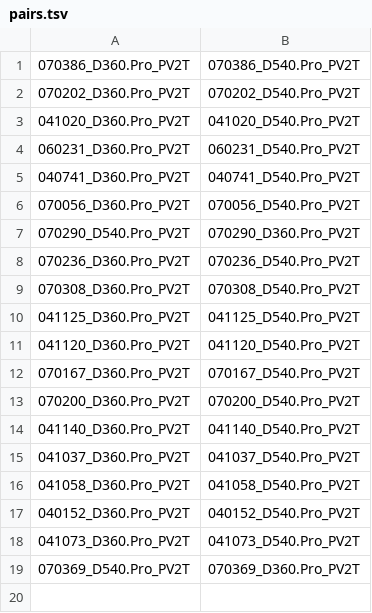
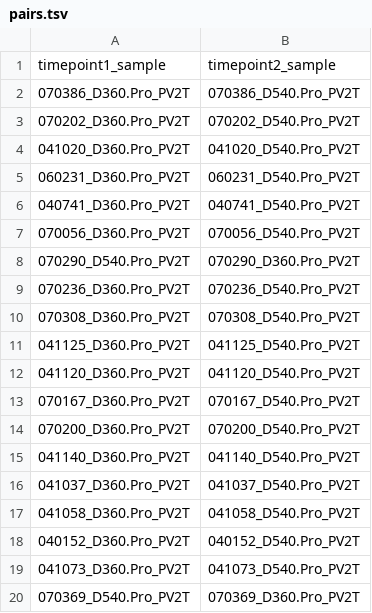
Before and after one commit to LadnerLab/q2_PSEA, a TSV file: example/pairs.tsv, drawn as a sheet; the diff names each change by its address in the sheet, - before the commit and + after, or states it on an @@ line.

Commit message:
Require pairs file to have column headers

```diff
--- a/example/pairs.tsv
+++ b/example/pairs.tsv
+row 1: timepoint1_sample | timepoint2_sample
```
Also changed, not shown: 3 other files.
